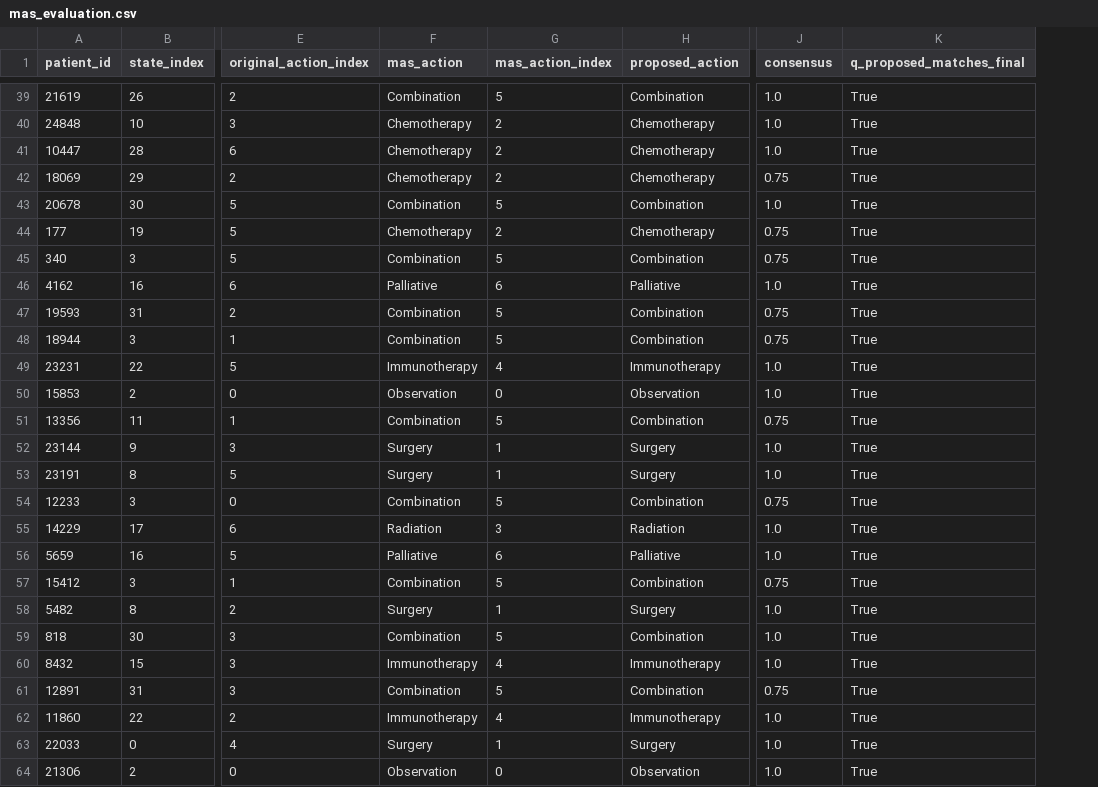
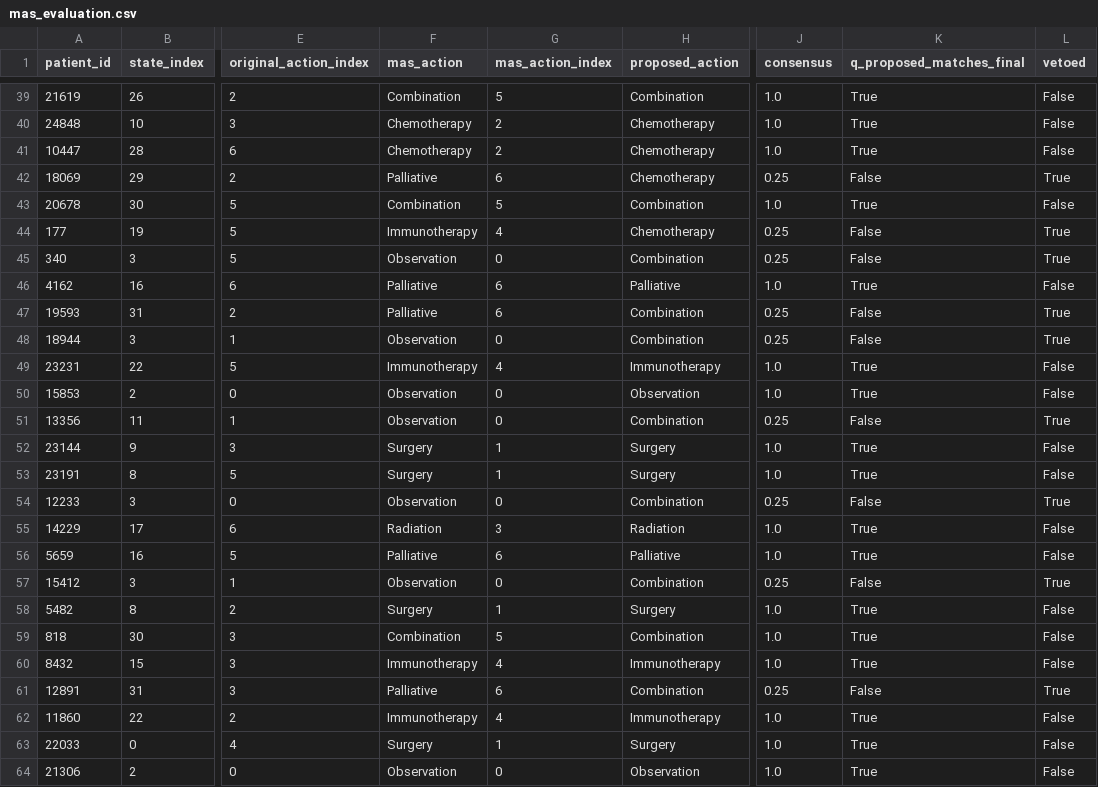
Before and after one commit to youssef1365/CancerStochastique, a CSV file: results_training/tables/mas_evaluation.csv, drawn as a sheet; only a part is shown, gaps mark what is left out; the diff covers the shown part only; the diff names each change by its address in the sheet, - before the commit and + after, or states it on an @@ line.

```diff
--- a/results_training/tables/mas_evaluation.csv
+++ b/results_training/tables/mas_evaluation.csv
+column L (vetoed), rows 39-64: False | False | False | True | False | True | True | False | True | True | False | False | True | False | False | True | False | False | True | False | False | False | True | False | False | False
-F42 (mas_action): Chemotherapy
+F42 (mas_action): Palliative
-G42 (mas_action_index): 2
+G42 (mas_action_index): 6
-J42 (consensus): 0.75
+J42 (consensus): 0.25
-K42 (q_proposed_matches_final): True
+K42 (q_proposed_matches_final): False
-F44 (mas_action): Chemotherapy
+F44 (mas_action): Immunotherapy
-G44 (mas_action_index): 2
+G44 (mas_action_index): 4
-J44:J45 (consensus): 0.75
+J44:J45 (consensus): 0.25
-K44:K45 (q_proposed_matches_final): True
+K44:K45 (q_proposed_matches_final): False
-F45 (mas_action): Combination
+F45 (mas_action): Observation
-G45 (mas_action_index): 5
+G45 (mas_action_index): 0
-F47 (mas_action): Combination
+F47 (mas_action): Palliative
-G47 (mas_action_index): 5
+G47 (mas_action_index): 6
-J47:J48 (consensus): 0.75
+J47:J48 (consensus): 0.25
-K47:K48 (q_proposed_matches_final): True
+K47:K48 (q_proposed_matches_final): False
-F48 (mas_action): Combination
+F48 (mas_action): Observation
-G48 (mas_action_index): 5
+G48 (mas_action_index): 0
-F51 (mas_action): Combination
+F51 (mas_action): Observation
-G51 (mas_action_index): 5
+G51 (mas_action_index): 0
-J51 (consensus): 0.75
+J51 (consensus): 0.25
-K51 (q_proposed_matches_final): True
+K51 (q_proposed_matches_final): False
-F54 (mas_action): Combination
+F54 (mas_action): Observation
-G54 (mas_action_index): 5
+G54 (mas_action_index): 0
-J54 (consensus): 0.75
+J54 (consensus): 0.25
-K54 (q_proposed_matches_final): True
+K54 (q_proposed_matches_final): False
-F57 (mas_action): Combination
+F57 (mas_action): Observation
-G57 (mas_action_index): 5
+G57 (mas_action_index): 0
-J57 (consensus): 0.75
+J57 (consensus): 0.25
-K57 (q_proposed_matches_final): True
+K57 (q_proposed_matches_final): False
-F61 (mas_action): Combination
+F61 (mas_action): Palliative
-G61 (mas_action_index): 5
+G61 (mas_action_index): 6
-J61 (consensus): 0.75
+J61 (consensus): 0.25
-K61 (q_proposed_matches_final): True
+K61 (q_proposed_matches_final): False
```
Also changed, not shown: 68 edited cells elsewhere in this file, results_training/tables/ope.csv, 21 other files.
